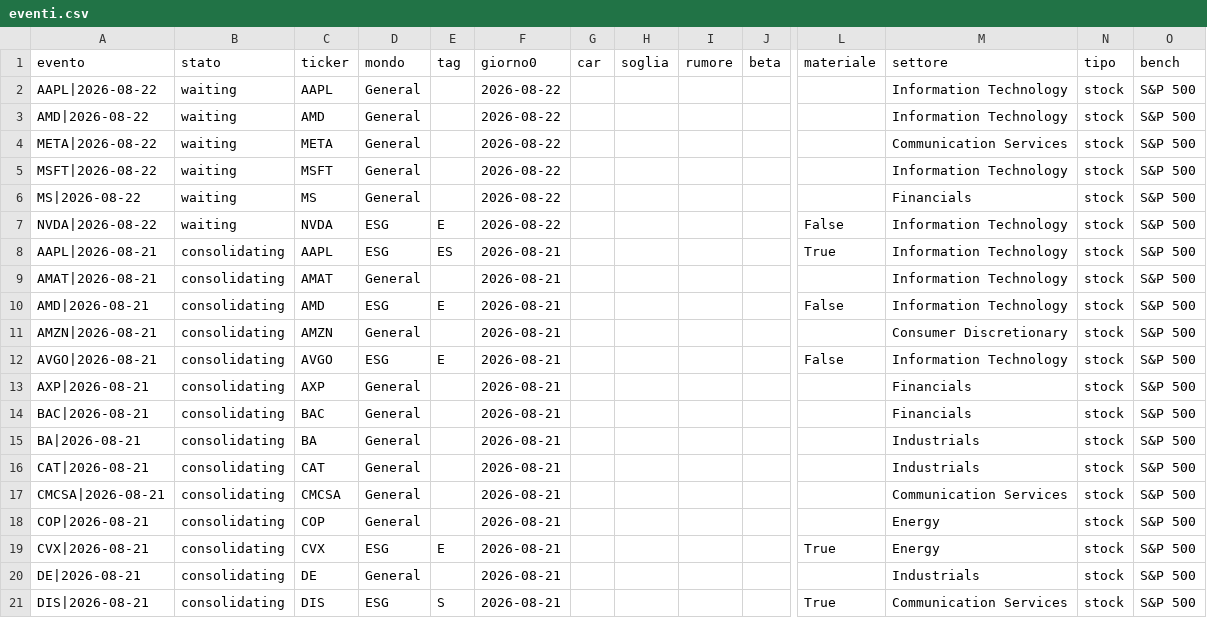
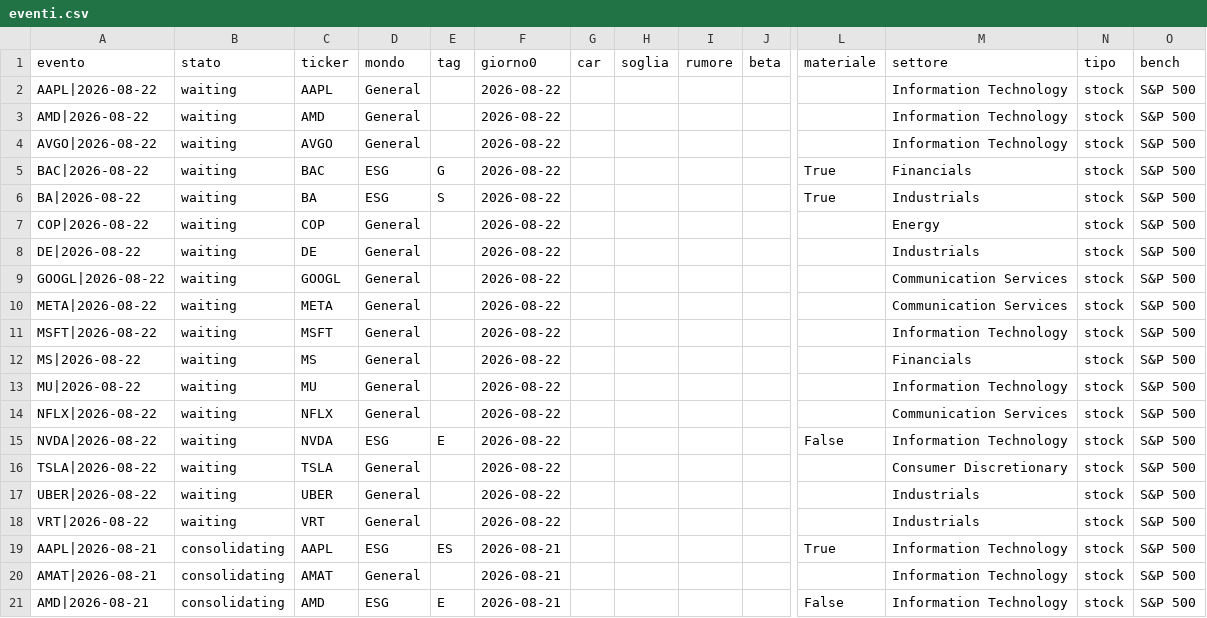
Before and after one commit to carlospinetto99/news-impact-tracker, a CSV file: eventi.csv, drawn as a sheet; only a part is shown, gaps mark what is left out; the shorter side is filled out with more unchanged rows; rows hold the shown columns only; the diff names each change by its address in the sheet, - before the commit and + after, or states it on an @@ line.

```diff
--- a/eventi.csv
+++ b/eventi.csv
+row 4: AVGO|2026-08-22 | waiting | AVGO | General |  | 2026-08-22 |  |  |  |  |  | Information Technology | stock | S&P 500
+row 5: BAC|2026-08-22 | waiting | BAC | ESG | G | 2026-08-22 |  |  |  |  | True | Financials | stock | S&P 500
+row 6: BA|2026-08-22 | waiting | BA | ESG | S | 2026-08-22 |  |  |  |  | True | Industrials | stock | S&P 500
+row 7: COP|2026-08-22 | waiting | COP | General |  | 2026-08-22 |  |  |  |  |  | Energy | stock | S&P 500
+row 8: DE|2026-08-22 | waiting | DE | General |  | 2026-08-22 |  |  |  |  |  | Industrials | stock | S&P 500
+row 9: GOOGL|2026-08-22 | waiting | GOOGL | General |  | 2026-08-22 |  |  |  |  |  | Communication Services | stock | S&P 500
+row 13: MU|2026-08-22 | waiting | MU | General |  | 2026-08-22 |  |  |  |  |  | Information Technology | stock | S&P 500
+row 14: NFLX|2026-08-22 | waiting | NFLX | General |  | 2026-08-22 |  |  |  |  |  | Communication Services | stock | S&P 500
+row 16: TSLA|2026-08-22 | waiting | TSLA | General |  | 2026-08-22 |  |  |  |  |  | Consumer Discretionary | stock | S&P 500
+row 17: UBER|2026-08-22 | waiting | UBER | General |  | 2026-08-22 |  |  |  |  |  | Industrials | stock | S&P 500
+row 18: VRT|2026-08-22 | waiting | VRT | General |  | 2026-08-22 |  |  |  |  |  | Industrials | stock | S&P 500
```
Also changed, not shown: 2 other files.
